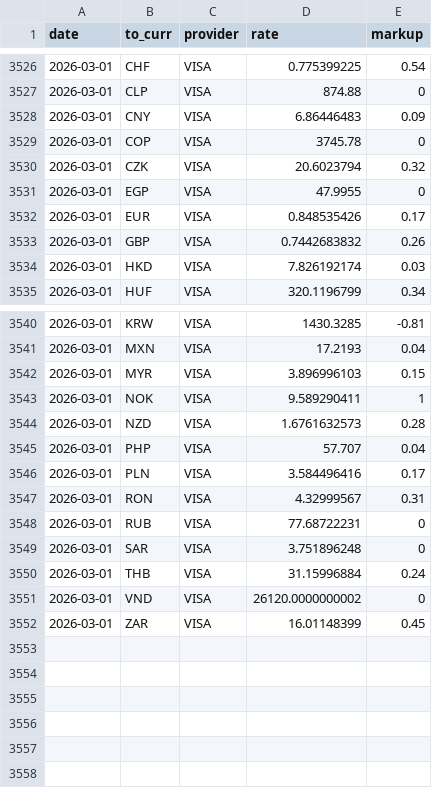
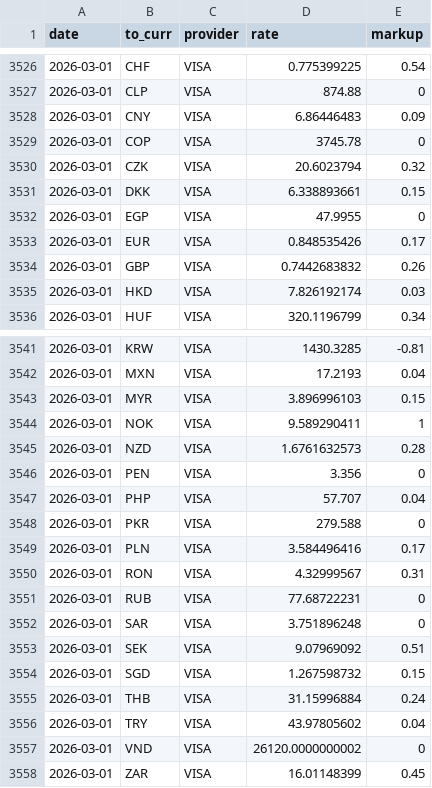
Before and after one commit to avishj/ForexRadar, a CSV file: db/USD/2026.csv, drawn as a sheet; only a part is shown, gaps mark what is left out; the diff names each change by its address in the sheet, - before the commit and + after, or states it on an @@ line.

```diff
--- a/db/USD/2026.csv
+++ b/db/USD/2026.csv
+row 3531: 2026-03-01 | DKK | VISA | 6.338893661 | 0.15
+row 3546: 2026-03-01 | PEN | VISA | 3.356 | 0
+row 3548: 2026-03-01 | PKR | VISA | 279.588 | 0
+row 3553: 2026-03-01 | SEK | VISA | 9.07969092 | 0.51
+row 3554: 2026-03-01 | SGD | VISA | 1.267598732 | 0.15
+row 3556: 2026-03-01 | TRY | VISA | 43.97805602 | 0.04
```
Also changed, not shown: db/CHF/2026.csv.
